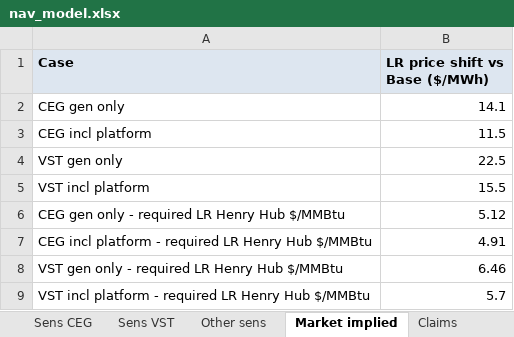
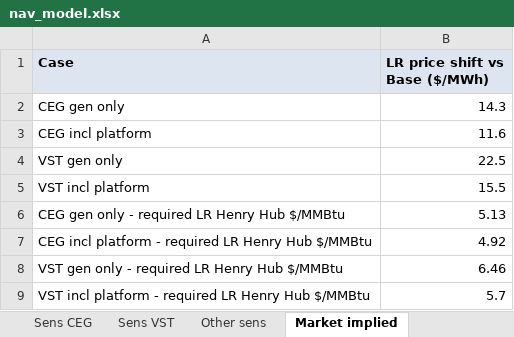
Before and after one commit to f20250600-cmd/csv-, an Excel workbook: nav_model/outputs/nav_model.xlsx, sheet Market implied, drawn as a sheet; values as stored, in another font and other column widths than the file's, no borders; the diff names each change by its address in the sheet, - before the commit and + after, or states it on an @@ line.

```diff
--- a/nav_model/outputs/nav_model.xlsx (sheet Market implied)
+++ b/nav_model/outputs/nav_model.xlsx (sheet Market implied)
-B2 (LR price shift vs Base ($/MWh)): 14.1
+B2 (LR price shift vs Base ($/MWh)): 14.3
-B3 (LR price shift vs Base ($/MWh)): 11.5
+B3 (LR price shift vs Base ($/MWh)): 11.6
-B6 (LR price shift vs Base ($/MWh)): 5.12
+B6 (LR price shift vs Base ($/MWh)): 5.13
-B7 (LR price shift vs Base ($/MWh)): 4.91
+B7 (LR price shift vs Base ($/MWh)): 4.92
```
Also changed, not shown: sheet Sens CEG, sheet Summary, sheet Other sens, sheet Asset NAV, other sheet tabs, 10 other files.
